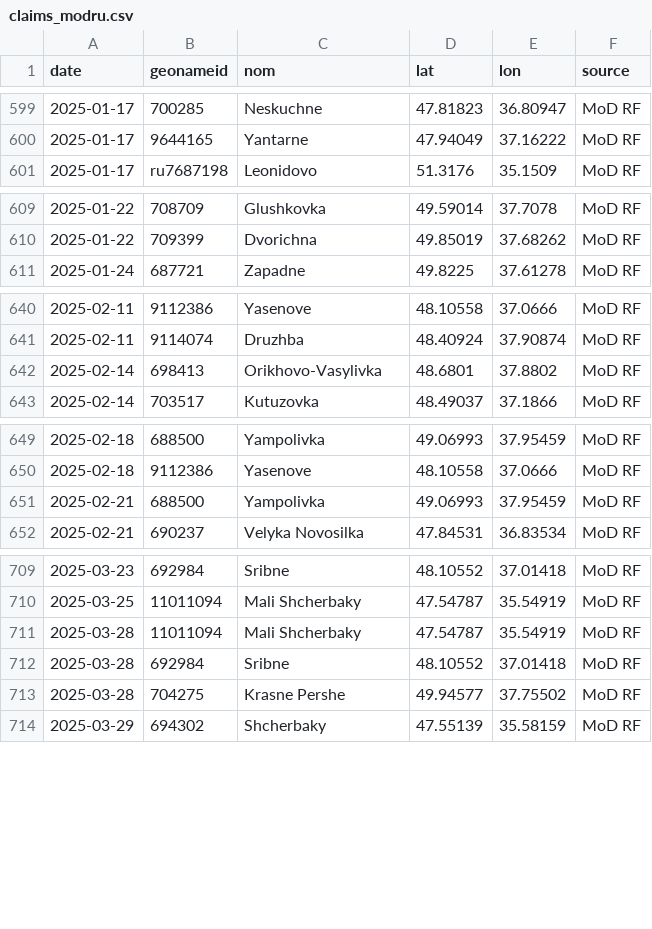
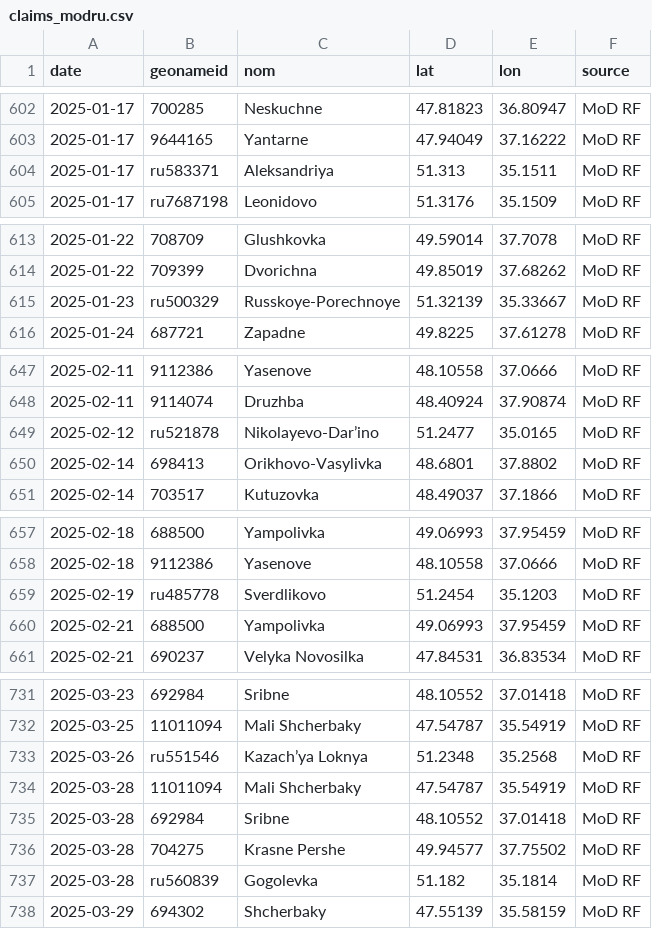
Before and after one commit to djac57/ukraine-map, a CSV file: data/claims_modru.csv, drawn as a sheet; only a part is shown, gaps mark what is left out; the diff covers the shown part only.

```diff
--- a/data/claims_modru.csv
+++ b/data/claims_modru.csv
@@ -600,2 +603,3 @@ date,geonameid,nom,lat,lon,source
 2025-01-17,9644165,Yantarne,47.94049,37.16222,MoD RF
+2025-01-17,ru583371,Aleksandriya,51.313,35.1511,MoD RF
 2025-01-17,ru7687198,Leonidovo,51.3176,35.1509,MoD RF
@@ -610,2 +614,3 @@ date,geonameid,nom,lat,lon,source
 2025-01-22,709399,Dvorichna,49.85019,37.68262,MoD RF
+2025-01-23,ru500329,Russkoye-Porechnoye,51.32139,35.33667,MoD RF
 2025-01-24,687721,Zapadne,49.8225,37.61278,MoD RF
@@ -641,2 +648,3 @@ date,geonameid,nom,lat,lon,source
 2025-02-11,9114074,Druzhba,48.40924,37.90874,MoD RF
+2025-02-12,ru521878,Nikolayevo-Dar’ino,51.2477,35.0165,MoD RF
 2025-02-14,698413,Orikhovo-Vasylivka,48.6801,37.8802,MoD RF
@@ -650,2 +658,3 @@ date,geonameid,nom,lat,lon,source
 2025-02-18,9112386,Yasenove,48.10558,37.0666,MoD RF
+2025-02-19,ru485778,Sverdlikovo,51.2454,35.1203,MoD RF
 2025-02-21,688500,Yampolivka,49.06993,37.95459,MoD RF
@@ -710,2 +732,3 @@ date,geonameid,nom,lat,lon,source
 2025-03-25,11011094,Mali Shcherbaky,47.54787,35.54919,MoD RF
+2025-03-26,ru551546,Kazach’ya Loknya,51.2348,35.2568,MoD RF
 2025-03-28,11011094,Mali Shcherbaky,47.54787,35.54919,MoD RF
@@ -713,2 +736,3 @@ date,geonameid,nom,lat,lon,source
 2025-03-28,704275,Krasne Pershe,49.94577,37.75502,MoD RF
+2025-03-28,ru560839,Gogolevka,51.182,35.1814,MoD RF
 2025-03-29,694302,Shcherbaky,47.55139,35.58159,MoD RF
```
Also changed, not shown: 24 added rows elsewhere in this file, data/claims_gsua.csv, data/front_areas.csv, 24 other files.
